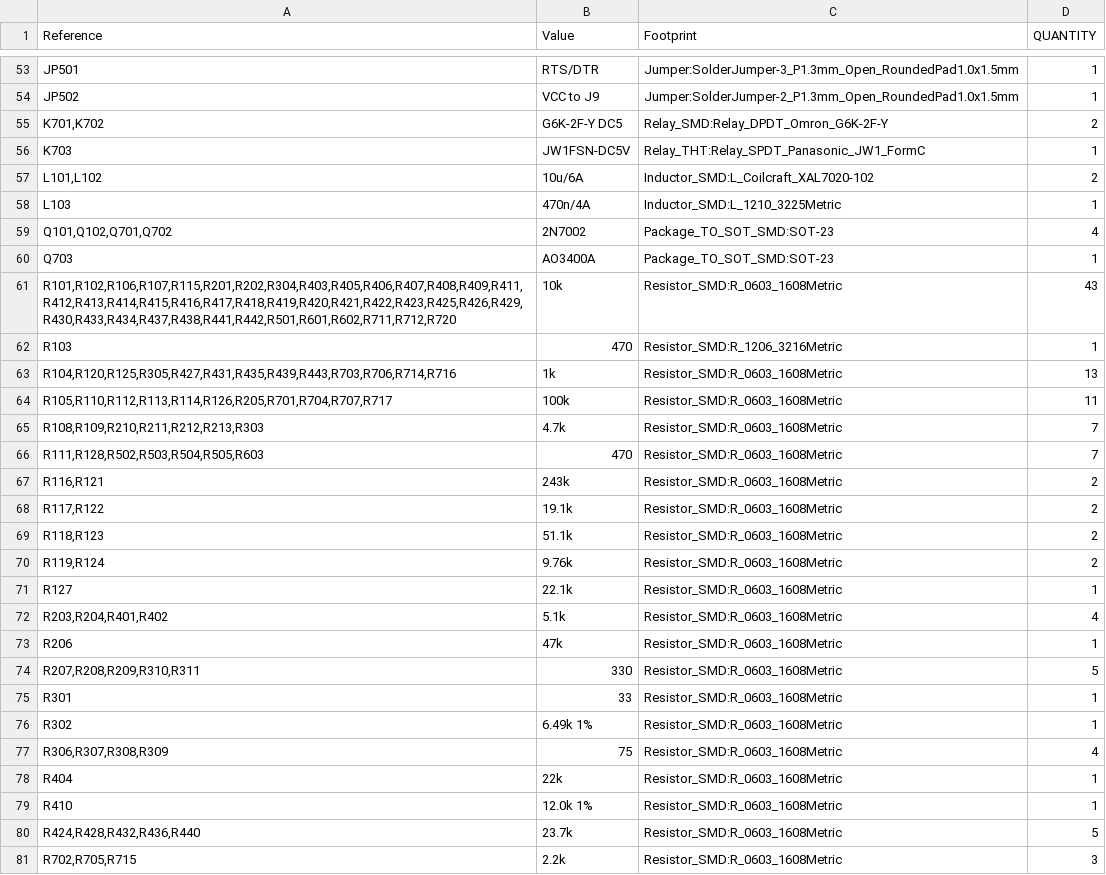
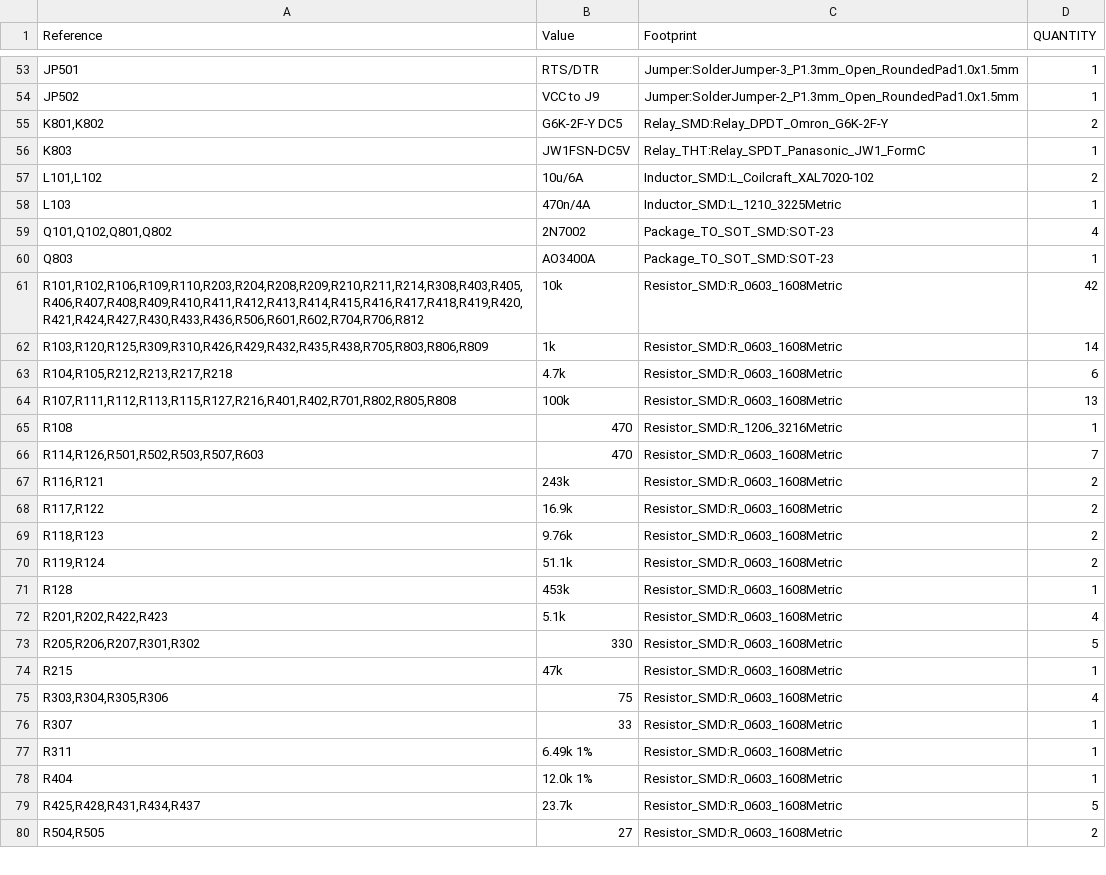
Before and after one commit to calicopizzadelivery/sbc-development-baseboard, a CSV file: hardware/kicad/sbc-baseboard/bom.csv, drawn as a sheet; only a part is shown, gaps mark what is left out; the diff covers the shown part only.

```diff
--- a/hardware/kicad/sbc-baseboard/bom.csv
+++ b/hardware/kicad/sbc-baseboard/bom.csv
@@ -54,28 +54,27 @@
 "JP502","VCC to J9","Jumper:SolderJumper-2_P1.3mm_Open_RoundedPad1.0x1.5mm","1"
-"K701,K702","G6K-2F-Y DC5","Relay_SMD:Relay_DPDT_Omron_G6K-2F-Y","2"
-"K703","JW1FSN-DC5V","Relay_THT:Relay_SPDT_Panasonic_JW1_FormC","1"
+"K801,K802","G6K-2F-Y DC5","Relay_SMD:Relay_DPDT_Omron_G6K-2F-Y","2"
+"K803","JW1FSN-DC5V","Relay_THT:Relay_SPDT_Panasonic_JW1_FormC","1"
 "L101,L102","10u/6A","Inductor_SMD:L_Coilcraft_XAL7020-102","2"
 "L103","470n/4A","Inductor_SMD:L_1210_3225Metric","1"
-"Q101,Q102,Q701,Q702","2N7002","Package_TO_SOT_SMD:SOT-23","4"
-"Q703","AO3400A","Package_TO_SOT_SMD:SOT-23","1"
-"R101,R102,R106,R107,R115,R201,R202,R304,R403,R405,R406,R407,R408,R409,R411,R412,R413,R414,R415,R416,R417,R418,R419,R420,R421,R422,R423,R425,R426,R429,R430,R433,R434,R437,R438,R441,R442,R501,R601,R602,R711,R712,R720","10k","Resistor_SMD:R_0603_1608Metric","43"
-"R103","470","Resistor_SMD:R_1206_3216Metric","1"
-"R104,R120,R125,R305,R427,R431,R435,R439,R443,R703,R706,R714,R716","1k","Resistor_SMD:R_0603_1608Metric","13"
-"R105,R110,R112,R113,R114,R126,R205,R701,R704,R707,R717","100k","Resistor_SMD:R_0603_1608Metric","11"
-"R108,R109,R210,R211,R212,R213,R303","4.7k","Resistor_SMD:R_0603_1608Metric","7"
-"R111,R128,R502,R503,R504,R505,R603","470","Resistor_SMD:R_0603_1608Metric","7"
+"Q101,Q102,Q801,Q802","2N7002","Package_TO_SOT_SMD:SOT-23","4"
+"Q803","AO3400A","Package_TO_SOT_SMD:SOT-23","1"
+"R101,R102,R106,R109,R110,R203,R204,R208,R209,R210,R211,R214,R308,R403,R405,R406,R407,R408,R409,R410,R411,R412,R413,R414,R415,R416,R417,R418,R419,R420,R421,R424,R427,R430,R433,R436,R506,R601,R602,R704,R706,R812","10k","Resistor_SMD:R_0603_1608Metric","42"
+"R103,R120,R125,R309,R310,R426,R429,R432,R435,R438,R705,R803,R806,R809","1k","Resistor_SMD:R_0603_1608Metric","14"
+"R104,R105,R212,R213,R217,R218","4.7k","Resistor_SMD:R_0603_1608Metric","6"
+"R107,R111,R112,R113,R115,R127,R216,R401,R402,R701,R802,R805,R808","100k","Resistor_SMD:R_0603_1608Metric","13"
+"R108","470","Resistor_SMD:R_1206_3216Metric","1"
+"R114,R126,R501,R502,R503,R507,R603","470","Resistor_SMD:R_0603_1608Metric","7"
 "R116,R121","243k","Resistor_SMD:R_0603_1608Metric","2"
-"R117,R122","19.1k","Resistor_SMD:R_0603_1608Metric","2"
-"R118,R123","51.1k","Resistor_SMD:R_0603_1608Metric","2"
-"R119,R124","9.76k","Resistor_SMD:R_0603_1608Metric","2"
-"R127","22.1k","Resistor_SMD:R_0603_1608Metric","1"
-"R203,R204,R401,R402","5.1k","Resistor_SMD:R_0603_1608Metric","4"
-"R206","47k","Resistor_SMD:R_0603_1608Metric","1"
-"R207,R208,R209,R310,R311","330","Resistor_SMD:R_0603_1608Metric","5"
-"R301","33","Resistor_SMD:R_0603_1608Metric","1"
-"R302","6.49k 1%","Resistor_SMD:R_0603_1608Metric","1"
-"R306,R307,R308,R309","75","Resistor_SMD:R_0603_1608Metric","4"
-"R404","22k","Resistor_SMD:R_0603_1608Metric","1"
-"R410","12.0k 1%","Resistor_SMD:R_0603_1608Metric","1"
-"R424,R428,R432,R436,R440","23.7k","Resistor_SMD:R_0603_1608Metric","5"
-"R702,R705,R715","2.2k","Resistor_SMD:R_0603_1608Metric","3"
+"R117,R122","16.9k","Resistor_SMD:R_0603_1608Metric","2"
+"R118,R123","9.76k","Resistor_SMD:R_0603_1608Metric","2"
+"R119,R124","51.1k","Resistor_SMD:R_0603_1608Metric","2"
+"R128","453k","Resistor_SMD:R_0603_1608Metric","1"
+"R201,R202,R422,R423","5.1k","Resistor_SMD:R_0603_1608Metric","4"
+"R205,R206,R207,R301,R302","330","Resistor_SMD:R_0603_1608Metric","5"
+"R215","47k","Resistor_SMD:R_0603_1608Metric","1"
+"R303,R304,R305,R306","75","Resistor_SMD:R_0603_1608Metric","4"
+"R307","33","Resistor_SMD:R_0603_1608Metric","1"
+"R311","6.49k 1%","Resistor_SMD:R_0603_1608Metric","1"
+"R404","12.0k 1%","Resistor_SMD:R_0603_1608Metric","1"
+"R425,R428,R431,R434,R437","23.7k","Resistor_SMD:R_0603_1608Metric","5"
+"R504,R505","27","Resistor_SMD:R_0603_1608Metric","2"
```
Also changed, not shown: 9 added rows, 8 removed rows and 39 edited cells elsewhere in this file, 16 other files.
